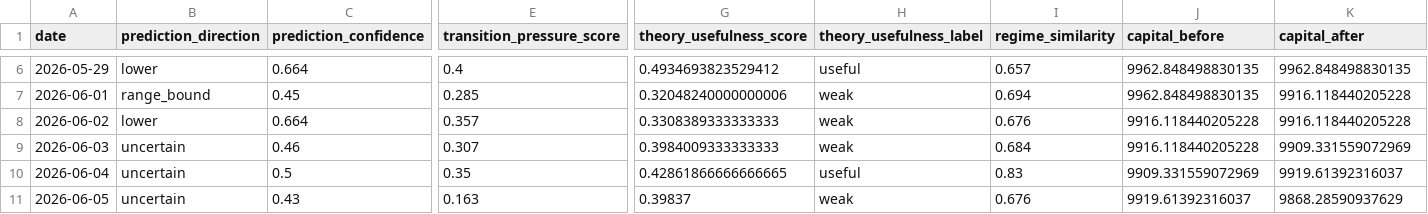
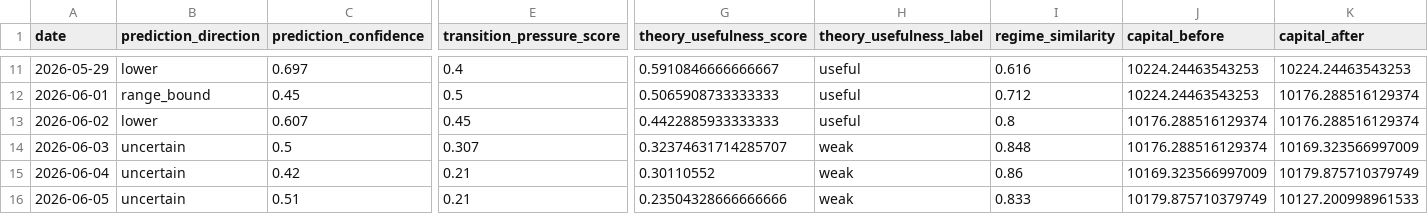
Before and after one commit to h-j/dp-core-phase1-substrate-v3, a CSV file: market/replay/output/prediction_analysis.csv, drawn as a sheet; only a part is shown, gaps mark what is left out; addresses are those after the commit; the diff covers the shown part only; the diff names each change by its address in the sheet, - before the commit and + after, or states it on an @@ line.

Commit message:
v0.51: prediction layer bugfixed

```diff
--- a/market/replay/output/prediction_analysis.csv
+++ b/market/replay/output/prediction_analysis.csv
-C11 (prediction_confidence): 0.664
+C11 (prediction_confidence): 0.697
-G11 (theory_usefulness_score): 0.4934693823529412
+G11 (theory_usefulness_score): 0.5910846666666667
-I11 (regime_similarity): 0.657
+I11 (regime_similarity): 0.616
-J11:J12 (capital_before): 9962.848498830135
+J11:J12 (capital_before): 10224.24463543253
-K11 (capital_after): 9962.848498830135
+K11 (capital_after): 10224.24463543253
-E12 (transition_pressure_score): 0.285
+E12 (transition_pressure_score): 0.5
-G12 (theory_usefulness_score): 0.32048240000000006
+G12 (theory_usefulness_score): 0.5065908733333333
-H12:H13 (theory_usefulness_label): weak
+H12:H13 (theory_usefulness_label): useful
-I12 (regime_similarity): 0.694
+I12 (regime_similarity): 0.712
-K12:K13 (capital_after): 9916.118440205228
+K12:K13 (capital_after): 10176.288516129374
-C13 (prediction_confidence): 0.664
+C13 (prediction_confidence): 0.607
-E13 (transition_pressure_score): 0.357
+E13 (transition_pressure_score): 0.45
-G13 (theory_usefulness_score): 0.3308389333333333
+G13 (theory_usefulness_score): 0.4422885933333333
-I13 (regime_similarity): 0.676
+I13 (regime_similarity): 0.8
-J13:J14 (capital_before): 9916.118440205228
+J13:J14 (capital_before): 10176.288516129374
-C14 (prediction_confidence): 0.46
+C14 (prediction_confidence): 0.5
-G14 (theory_usefulness_score): 0.3984009333333333
+G14 (theory_usefulness_score): 0.32374631714285707
-I14 (regime_similarity): 0.684
+I14 (regime_similarity): 0.848
-K14 (capital_after): 9909.331559072969
+K14 (capital_after): 10169.323566997009
-C15 (prediction_confidence): 0.5
+C15 (prediction_confidence): 0.42
-E15 (transition_pressure_score): 0.35
+E15 (transition_pressure_score): 0.21
-G15 (theory_usefulness_score): 0.42861866666666665
+G15 (theory_usefulness_score): 0.30110552
-H15 (theory_usefulness_label): useful
+H15 (theory_usefulness_label): weak
-I15 (regime_similarity): 0.83
+I15 (regime_similarity): 0.86
-J15 (capital_before): 9909.331559072969
+J15 (capital_before): 10169.323566997009
-K15 (capital_after): 9919.61392316037
+K15 (capital_after): 10179.875710379749
-C16 (prediction_confidence): 0.43
+C16 (prediction_confidence): 0.51
-E16 (transition_pressure_score): 0.163
+E16 (transition_pressure_score): 0.21
-G16 (theory_usefulness_score): 0.39837
+G16 (theory_usefulness_score): 0.23504328666666666
-I16 (regime_similarity): 0.676
+I16 (regime_similarity): 0.833
-J16 (capital_before): 9919.61392316037
+J16 (capital_before): 10179.875710379749
-K16 (capital_after): 9868.28590937629
+K16 (capital_after): 10127.200998961533
```
Also changed, not shown: 5 added rows and 27 edited cells elsewhere in this file, 15 other files.
